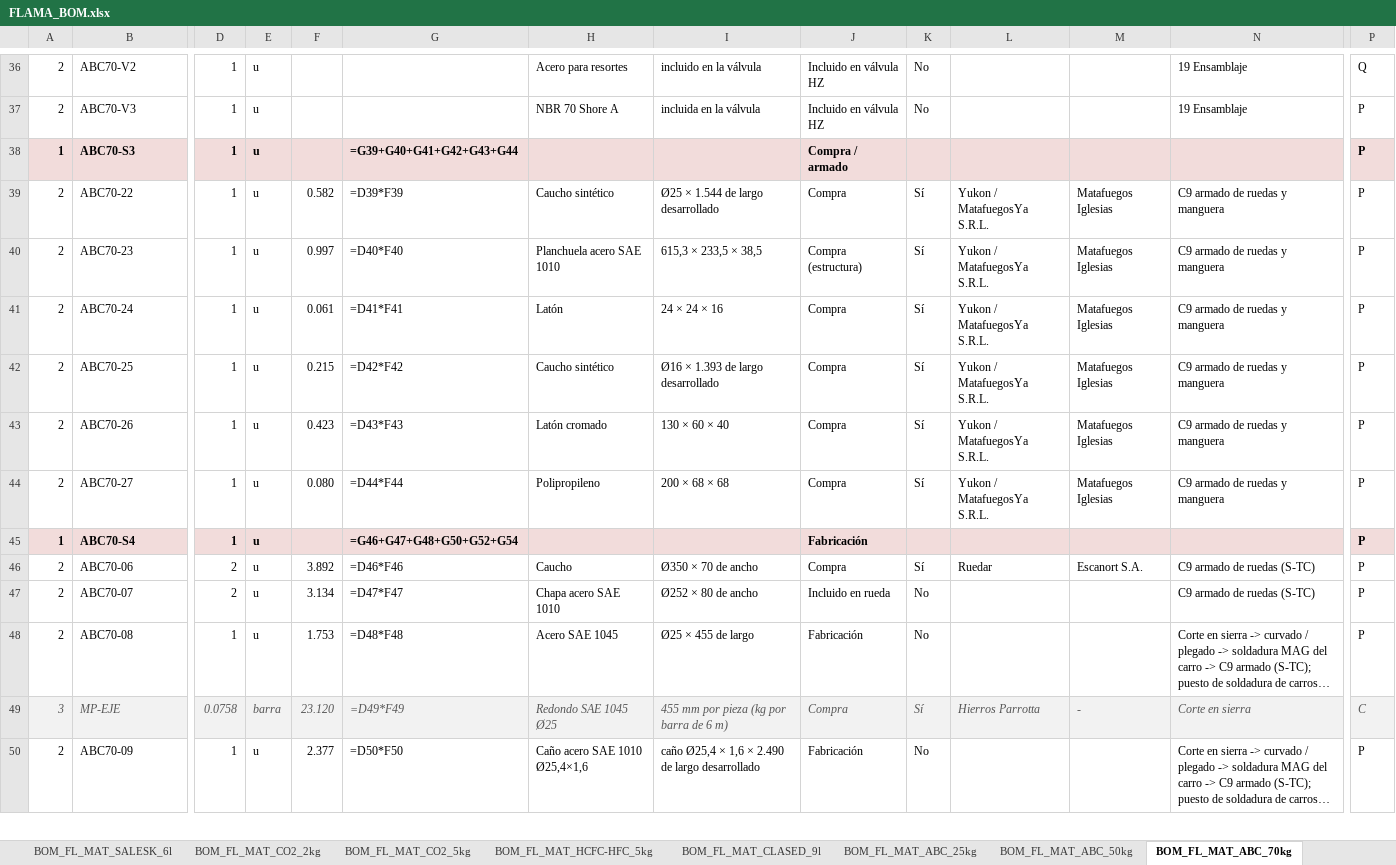
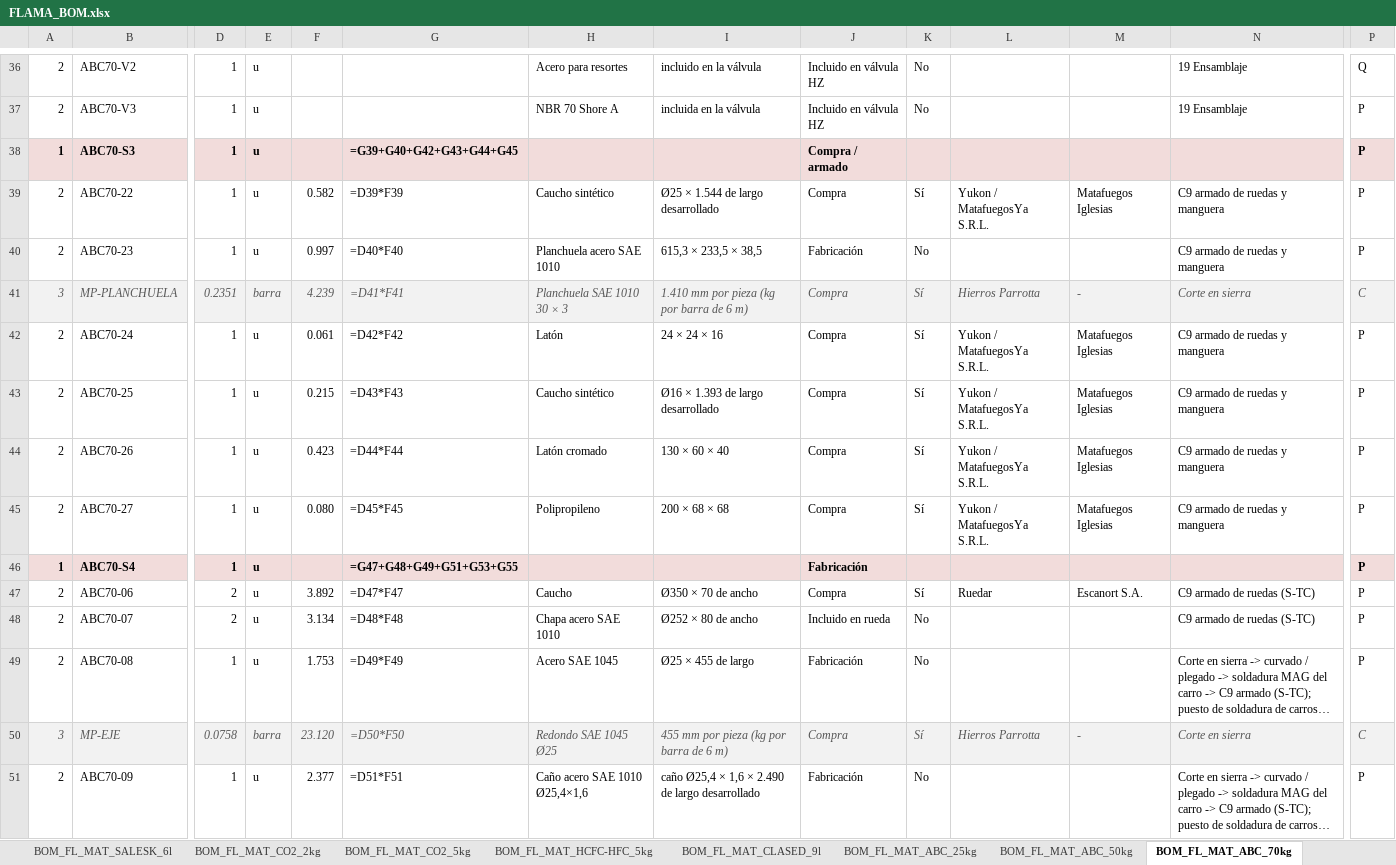
Before and after one commit to TadeoSinay/planos_flama-, an Excel workbook: salida/bom/FLAMA_BOM.xlsx, sheet BOM_FL_MAT_ABC_70kg, drawn as a sheet; only a part is shown, gaps mark what is left out; long unchanged cells end in …; values as stored, in another font and other column widths than the file's, no borders; formulas without a stored value are shown as written; addresses are those after the commit; rows hold the shown columns only; the diff covers the shown part only; the diff names each change by its address in the sheet, - before the commit and + after, or states it on an @@ line.

```diff
--- a/salida/bom/FLAMA_BOM.xlsx (sheet BOM_FL_MAT_ABC_70kg)
+++ b/salida/bom/FLAMA_BOM.xlsx (sheet BOM_FL_MAT_ABC_70kg)
-G38: =G39+G40+G41+G42+G43+G44
+G38: =G39+G40+G42+G43+G44+G45
-J40: Compra (estructura)
+J40: Fabricación
-K40: Sí
+K40: No
-L40: Yukon / MatafuegosYa S.R.L.
+L40: (empty)
-M40: Matafuegos Iglesias
+M40: (empty)
+row 41: 3 | MP-PLANCHUELA | 0.2351 | barra | 4.239 | =D41*F41 | Planchuela SAE 1010 30 × 3 | 1.410 mm por pieza (kg por barra de 6 m) | Compra | Sí | Hierros Parrotta | - | Corte en sierra | C
-G42: =D41*F41
+G42: =D42*F42
-G43: =D42*F42
+G43: =D43*F43
-G44: =D43*F43
+G44: =D44*F44
-G45: =D44*F44
+G45: =D45*F45
-G46: =G46+G47+G48+G50+G52+G54
+G46: =G47+G48+G49+G51+G53+G55
-G47: =D46*F46
+G47: =D47*F47
-G48: =D47*F47
+G48: =D48*F48
-G49: =D48*F48
+G49: =D49*F49
-G50: =D49*F49
+G50: =D50*F50
-G51: =D50*F50
+G51: =D51*F51
```
Also changed, not shown: 21 edited cells elsewhere in this sheet, sheet 12_Maestro_Consolidado_MP, sheet 04_BOM_Matafuegos, sheet 07_BOM_Recargas, sheet BOM_FL_MAT_ABC_50kg, sheet BOM_FL_MAT_ABC_25kg, sheet BOM_FL_MAT_ABC_100kg, 2 more sheets, 5 other files.
